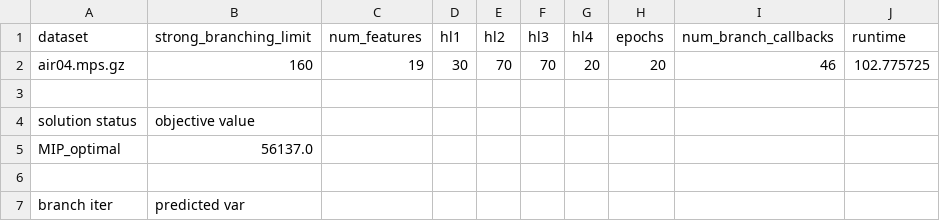
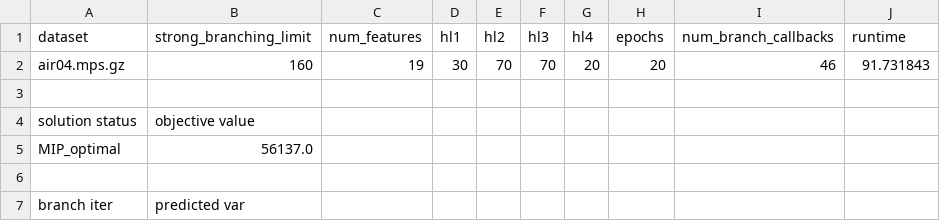
Before and after one commit to tigerygao/strong_branch_net, a CSV file: results/2019-04-29_20-44-30_air04.mps.gz_160_19_[30,70,70,20]_20.csv, drawn as a sheet.

Commit message:
AUTOMATED COMMIT: 2019-04-29_20-44-30_air04.mps.gz_160_19_[30,70,70,20]_20.csv

```diff
--- a/results/2019-04-29_20-44-30_air04.mps.gz_160_19_[30,70,70,20]_20.csv
+++ b/results/2019-04-29_20-44-30_air04.mps.gz_160_19_[30,70,70,20]_20.csv
@@ -1,3 +1,3 @@
 dataset,strong_branching_limit,num_features,hl1,hl2,hl3,hl4,epochs,num_branch_callbacks,runtime
-air04.mps.gz,160,19,30,70,70,20,20,46,102.775725
+air04.mps.gz,160,19,30,70,70,20,20,46,91.731843
 
```
